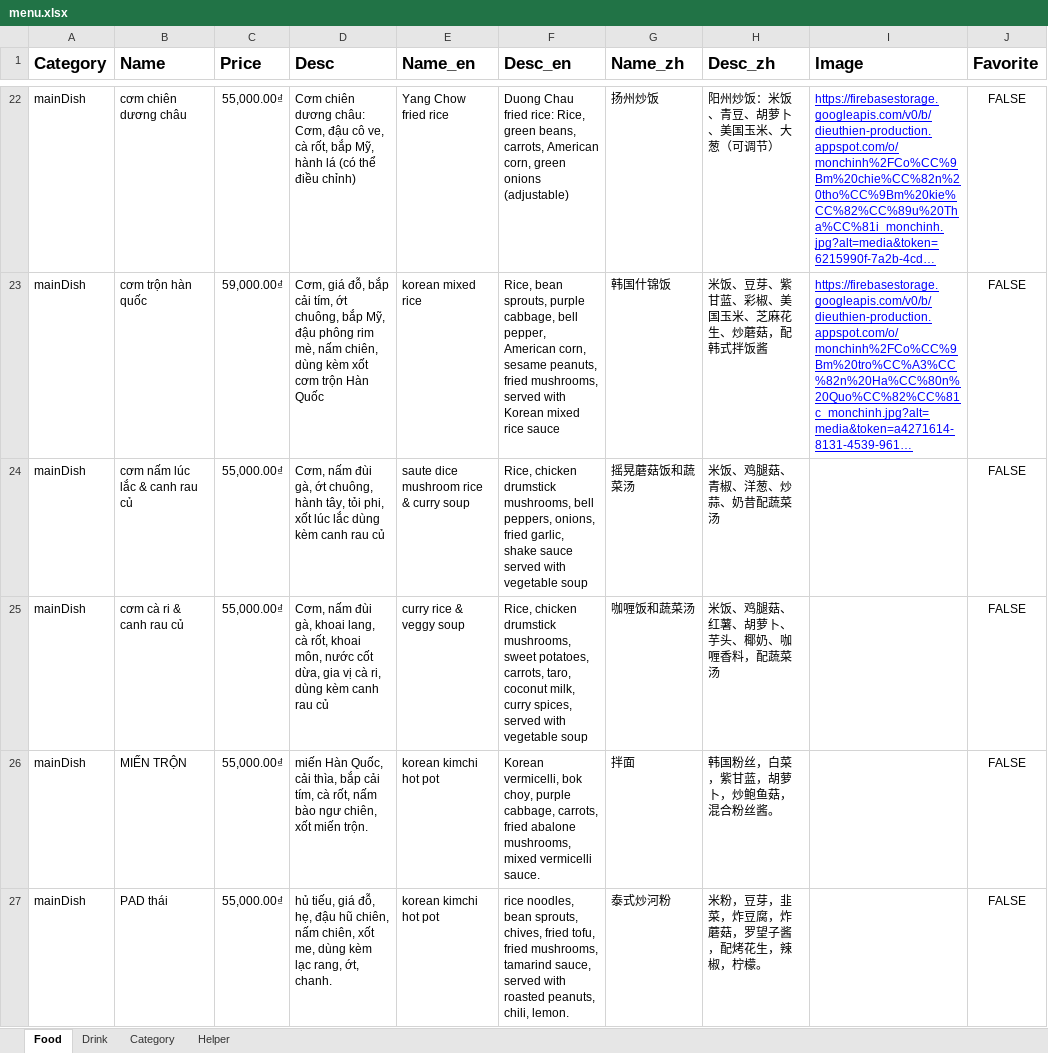
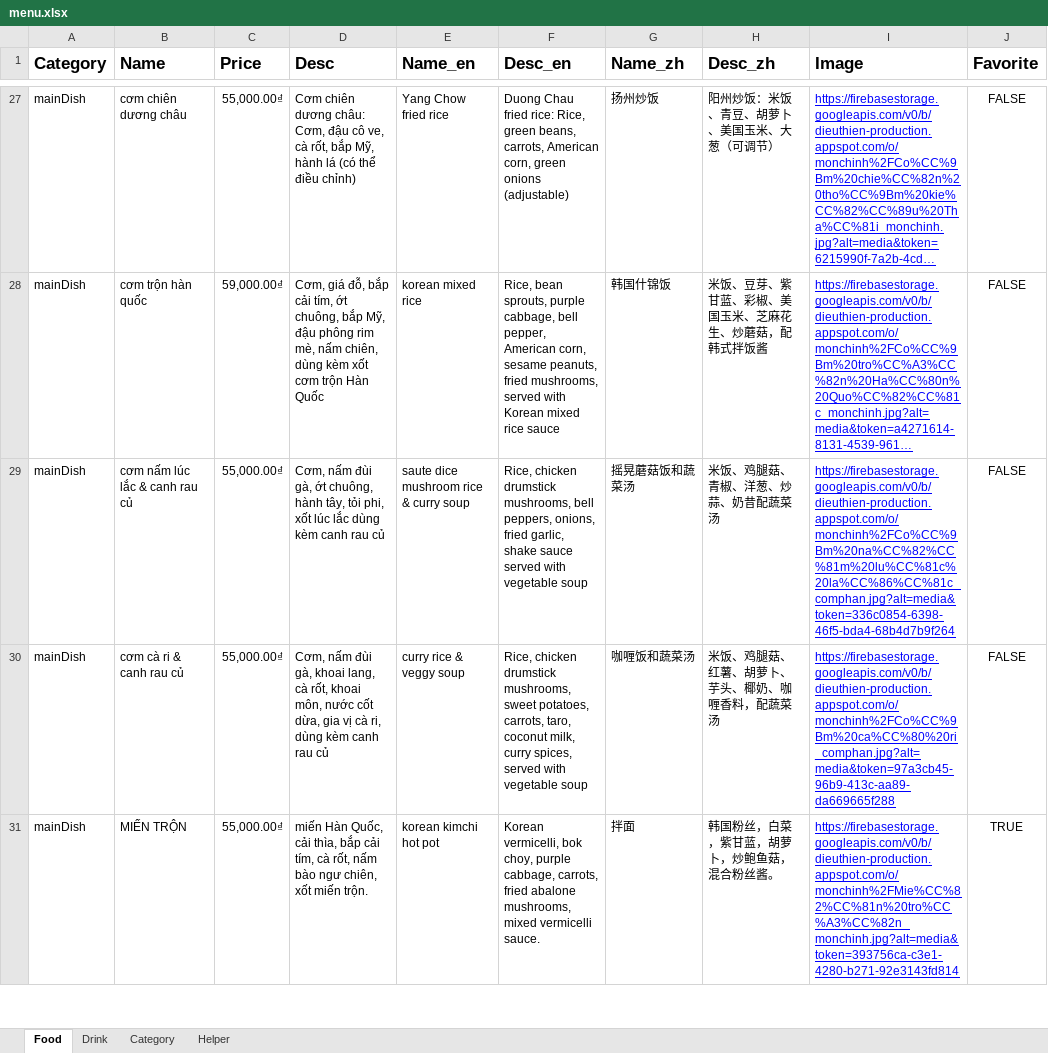
Before and after one commit to khanhvinhnguyen/dieu-thien-restaurant, an Excel workbook: public/data/menu.xlsx, sheet Food, drawn as a sheet; only a part is shown, gaps mark what is left out; long unchanged cells end in …; values as stored, in another font and other column widths than the file's, no borders; charts and pictures not drawn; removed rows and columns are numbered as before the commit, all else as after; the diff covers the shown part only; the diff names each change by its address in the sheet, - before the commit and + after, or states it on an @@ line.

```diff
--- a/public/data/menu.xlsx (sheet Food)
+++ b/public/data/menu.xlsx (sheet Food)
-I29 (Image): (empty)
+I29 (Image): https://firebasestorage.googleapis.com/v0/b/dieuthien-production.appspot.com/o/monchinh%2FCo%CC%9Bm%20na%CC%82%CC%81m%20lu%CC%81c%20la%CC%86%CC%81c_comphan.jpg?alt=media&token=336c0854-6398-46f5-bda4-68b4d7b9f264
-I30 (Image): (empty)
+I30 (Image): https://firebasestorage.googleapis.com/v0/b/dieuthien-production.appspot.com/o/monchinh%2FCo%CC%9Bm%20ca%CC%80%20ri_comphan.jpg?alt=media&token=97a3cb45-96b9-413c-aa89-da669665f288
-I31 (Image): (empty)
+I31 (Image): https://firebasestorage.googleapis.com/v0/b/dieuthien-production.appspot.com/o/monchinh%2FMie%CC%82%CC%81n%20tro%CC%A3%CC%82n_monchinh.jpg?alt=media&token=393756ca-c3e1-4280-b271-92e3143fd814
-J31 (Favorite): FALSE
+J31 (Favorite): TRUE
-row 27: mainDish | PAD thái | 55,000.00₫ | hủ tiếu, giá đỗ, hẹ, đậu hũ chiên, nấm chiên, xốt me, dùng kèm lạc rang, ớt, chanh. | korean kimchi hot pot | rice noodles, bean sprouts, chives, fried tofu, fried mushrooms, tamarind sauce, served with roasted peanuts, chili, lemon. | 泰式炒河粉 | 米粉，豆芽，韭菜，炸豆腐，炸蘑菇，罗望子酱，配烤花生，辣椒，柠檬。 |  | FALSE
```
Also changed, not shown: 5 added rows, 4 removed rows and 19 edited cells elsewhere in this sheet, sheet Drink, sheet Helper, sheet Category, formulas that keep their value, hidden cells, 7 other files.
